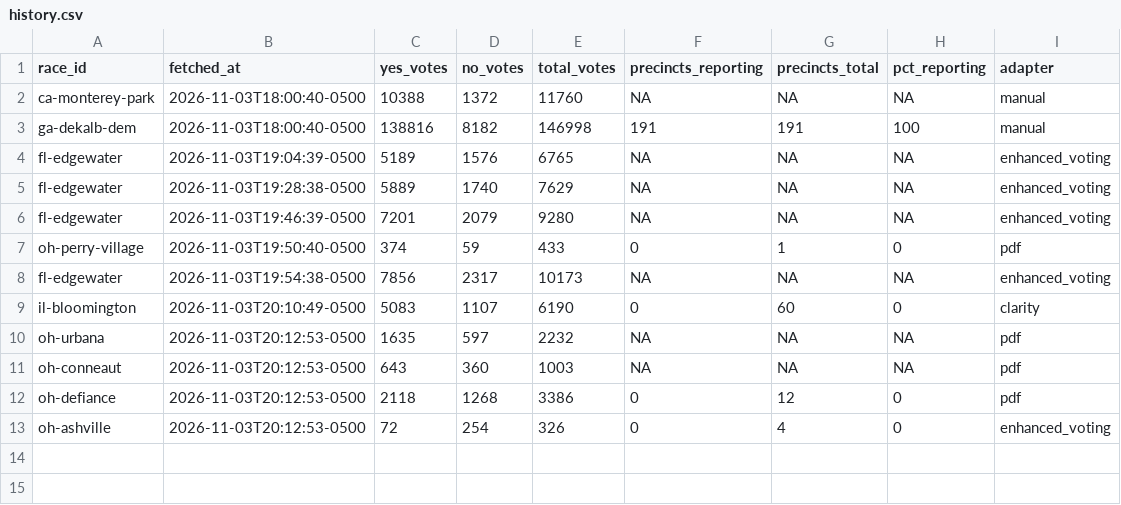
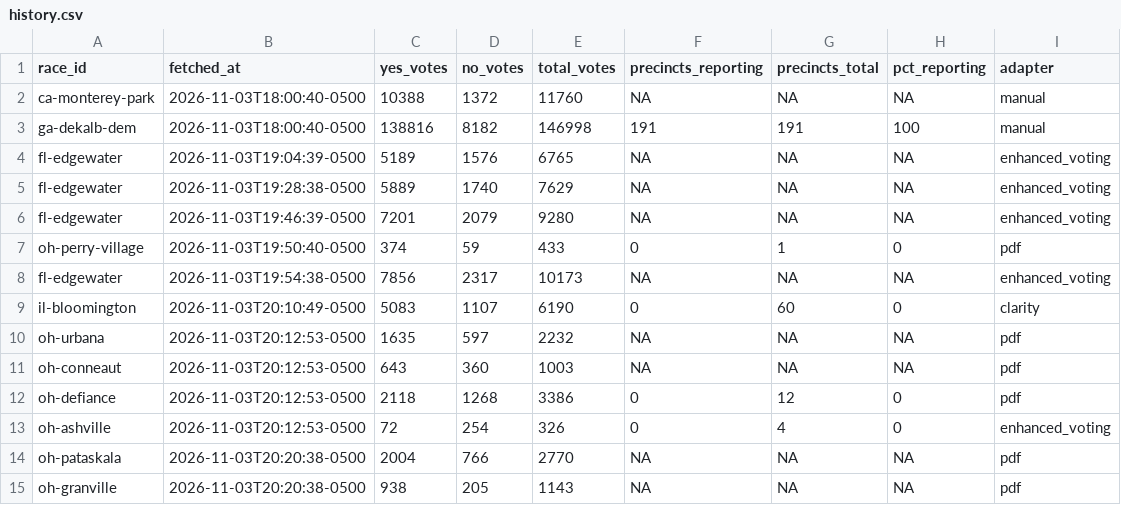
Before and after one commit to alexlundry/data_center_ballot_tracker, a CSV file: data/history.csv, drawn as a sheet; the diff names each change by its address in the sheet, - before the commit and + after, or states it on an @@ line.

```diff
--- a/data/history.csv
+++ b/data/history.csv
+row 14: oh-pataskala | 2026-11-03T20:20:38-0500 | 2004 | 766 | 2770 | NA | NA | NA | pdf
+row 15: oh-granville | 2026-11-03T20:20:38-0500 | 938 | 205 | 1143 | NA | NA | NA | pdf
```
Also changed, not shown: site/data/results.csv, 1 other file.
